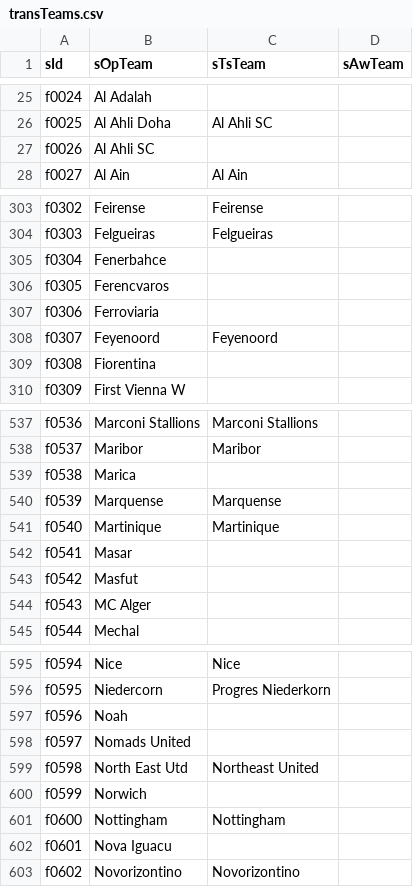
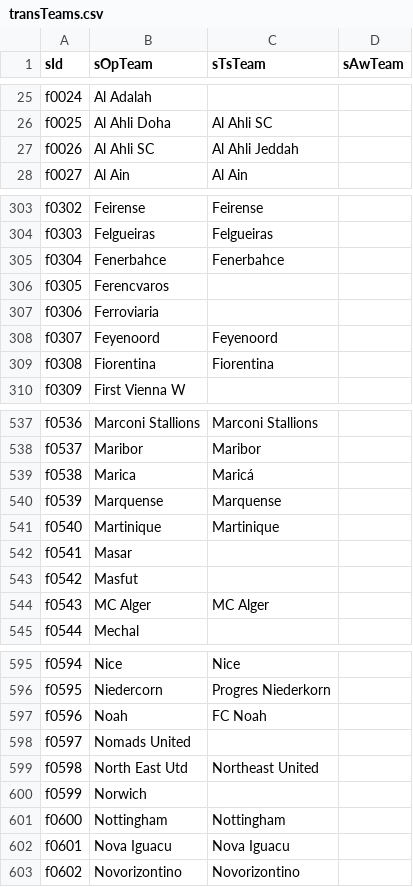
Before and after one commit to jaroslavjerhot/betCompare2, a CSV file: data/transTeams.csv, drawn as a sheet; only a part is shown, gaps mark what is left out; the diff covers the shown part only.

```diff
--- a/data/transTeams.csv
+++ b/data/transTeams.csv
@@ -26,3 +26,3 @@ f0024;Al Adalah;;
 f0025;Al Ahli Doha;Al Ahli SC;
-f0026;Al Ahli SC;;
+f0026;Al Ahli SC;Al Ahli Jeddah;
 f0027;Al Ain;Al Ain;
@@ -304,3 +304,3 @@ f0302;Feirense;Feirense;
 f0303;Felgueiras;Felgueiras;
-f0304;Fenerbahce;;
+f0304;Fenerbahce;Fenerbahce;
 f0305;Ferencvaros;;
@@ -308,3 +308,3 @@ f0306;Ferroviaria;;
 f0307;Feyenoord;Feyenoord;
-f0308;Fiorentina;;
+f0308;Fiorentina;Fiorentina;
 f0309;First Vienna W;;
@@ -538,3 +538,3 @@ f0536;Marconi Stallions;Marconi Stallions;
 f0537;Maribor;Maribor;
-f0538;Marica;;
+f0538;Marica;Maricá;
 f0539;Marquense;Marquense;
@@ -543,3 +543,3 @@ f0541;Masar;;
 f0542;Masfut;;
-f0543;MC Alger;;
+f0543;MC Alger;MC Alger;
 f0544;Mechal;;
@@ -596,3 +596,3 @@ f0594;Nice;Nice;
 f0595;Niedercorn;Progres Niederkorn;
-f0596;Noah;;
+f0596;Noah;FC Noah;
 f0597;Nomads United;;
@@ -601,3 +601,3 @@ f0599;Norwich;;
 f0600;Nottingham;Nottingham;
-f0601;Nova Iguacu;;
+f0601;Nova Iguacu;Nova Iguacu;
 f0602;Novorizontino;Novorizontino;
```
Also changed, not shown: 39 edited cells elsewhere in this file.
